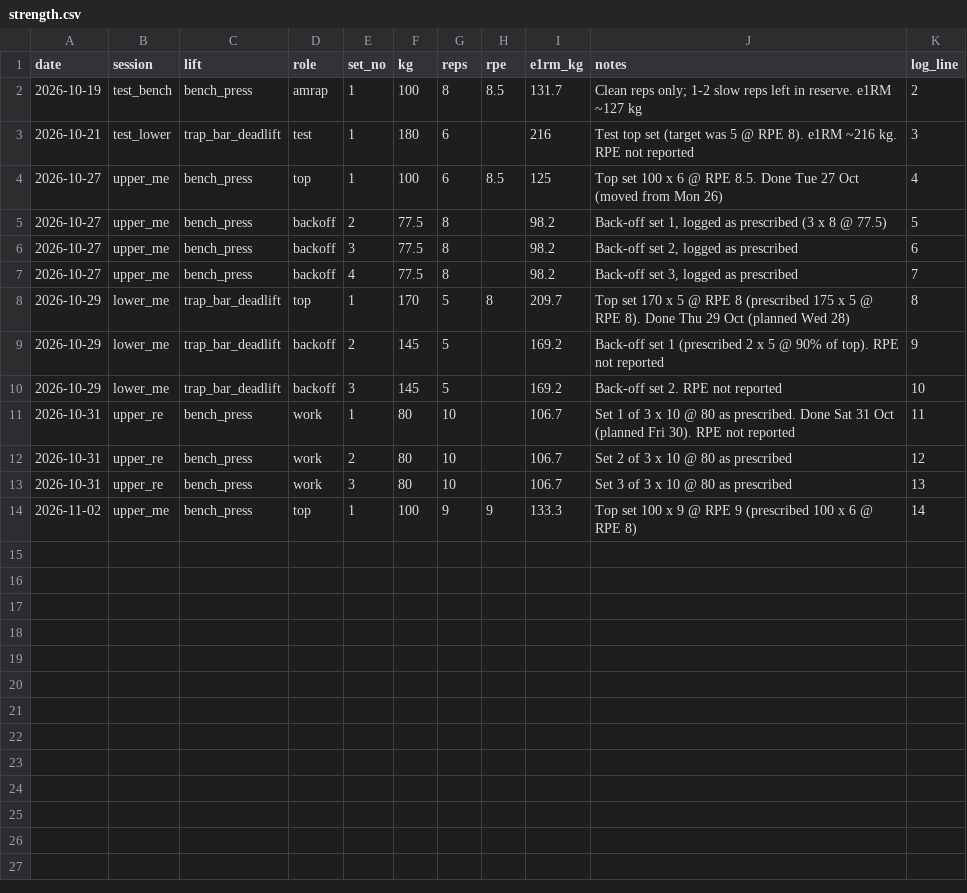
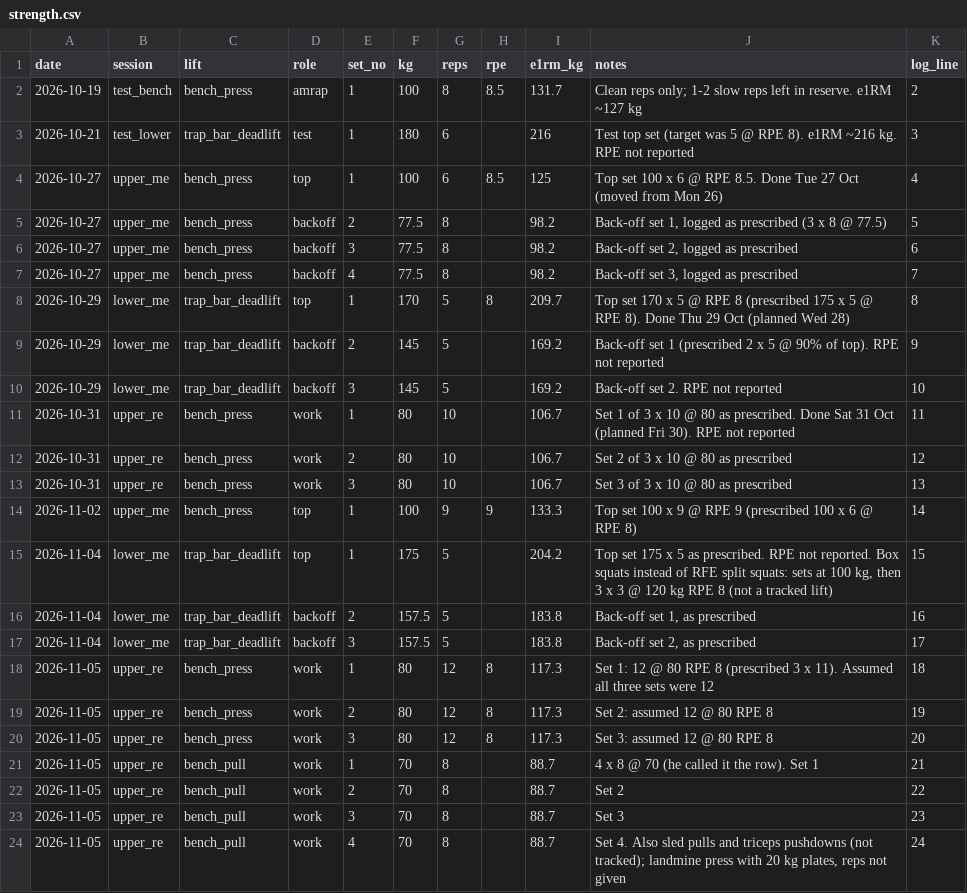
Before and after one commit to oisinm25/grinder-data, a CSV file: strength.csv, drawn as a sheet.

```diff
--- a/strength.csv
+++ b/strength.csv
@@ -14 +14,11 @@ date,session,lift,role,set_no,kg,reps,rpe,e1rm_kg,notes,log_line
 2026-11-02,upper_me,bench_press,top,1,100,9,9,133.3,Top set 100 x 9 @ RPE 9 (prescribed 100 x 6 @ RPE 8),14
+2026-11-04,lower_me,trap_bar_deadlift,top,1,175,5,,204.2,"Top set 175 x 5 as prescribed. RPE not reported. Box squats instead of RFE split squats: sets at 100 kg, then 3 x 3 @ 120 kg RPE 8 (not a tracked lift)",15
+2026-11-04,lower_me,trap_bar_deadlift,backoff,2,157.5,5,,183.8,"Back-off set 1, as prescribed",16
+2026-11-04,lower_me,trap_bar_deadlift,backoff,3,157.5,5,,183.8,"Back-off set 2, as prescribed",17
+2026-11-05,upper_re,bench_press,work,1,80,12,8,117.3,Set 1: 12 @ 80 RPE 8 (prescribed 3 x 11). Assumed all three sets were 12,18
+2026-11-05,upper_re,bench_press,work,2,80,12,8,117.3,Set 2: assumed 12 @ 80 RPE 8,19
+2026-11-05,upper_re,bench_press,work,3,80,12,8,117.3,Set 3: assumed 12 @ 80 RPE 8,20
+2026-11-05,upper_re,bench_pull,work,1,70,8,,88.7,4 x 8 @ 70 (he called it the row). Set 1,21
+2026-11-05,upper_re,bench_pull,work,2,70,8,,88.7,Set 2,22
+2026-11-05,upper_re,bench_pull,work,3,70,8,,88.7,Set 3,23
+2026-11-05,upper_re,bench_pull,work,4,70,8,,88.7,"Set 4. Also sled pulls and triceps pushdowns (not tracked); landmine press with 20 kg plates, reps not given",24
```
Also changed, not shown: activities.csv, compliance.csv, 18 other files.
